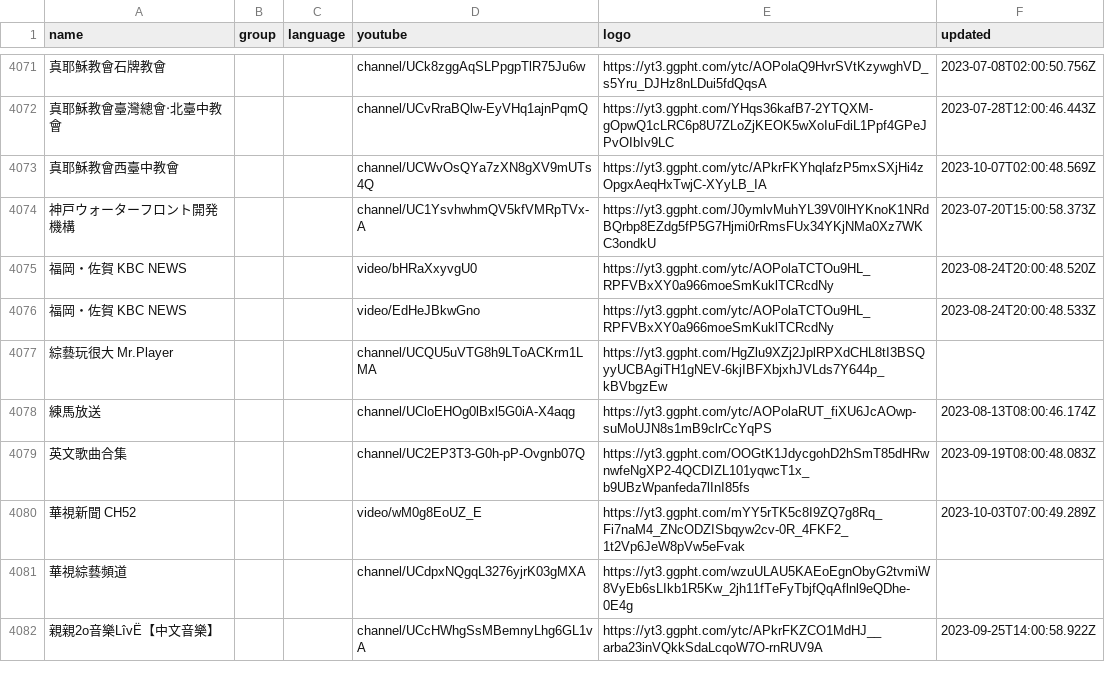
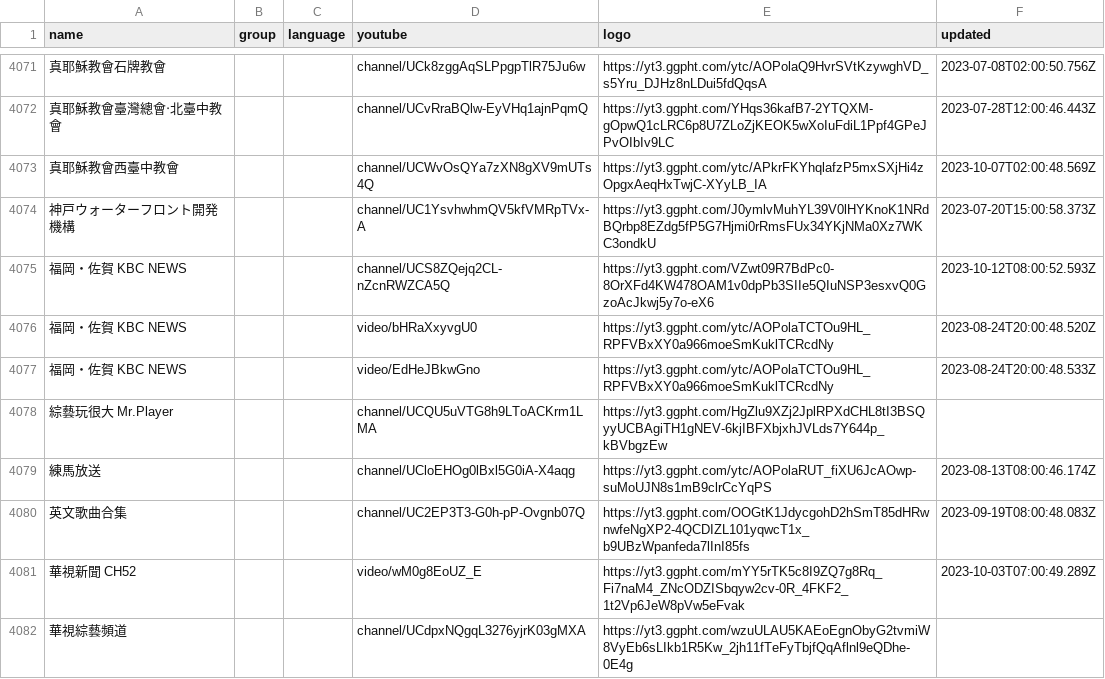
Before and after one commit to Navezjt/Navez-ST, a CSV file: channels.csv, drawn as a sheet; only a part is shown, gaps mark what is left out; the shorter side is filled out with more unchanged rows; the diff covers the shown part only; the diff names each change by its address in the sheet, - before the commit and + after, or states it on an @@ line.

```diff
--- a/channels.csv
+++ b/channels.csv
+row 4075: 福岡・佐賀 KBC NEWS |  |  | channel/UCS8ZQejq2CL-nZcnRWZCA5Q | https://yt3.ggpht.com/VZwt09R7BdPc0-8OrXFd4KW478OAM1v0dpPb3SIIe5QIuNSP3esxvQ0GzoAcJkwj5y7o-eX6 | 2023-10-12T08:00:52.593Z
```
Also changed, not shown: 3 added rows and 3 removed rows elsewhere in this file.
